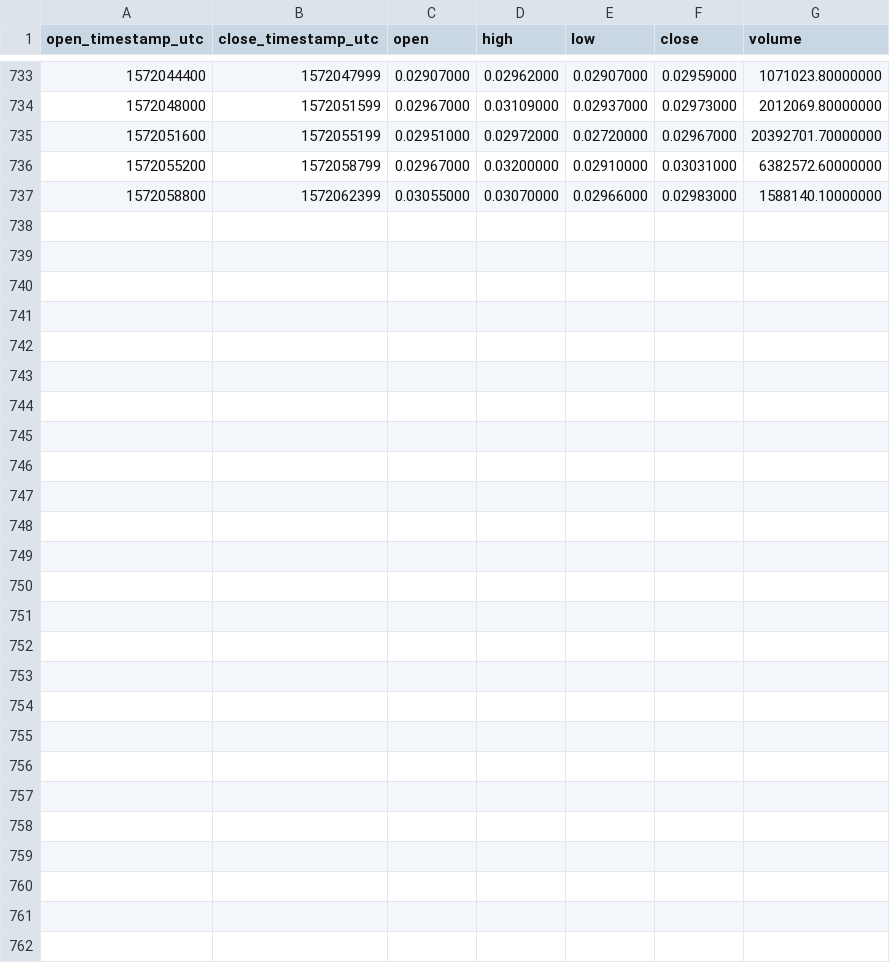
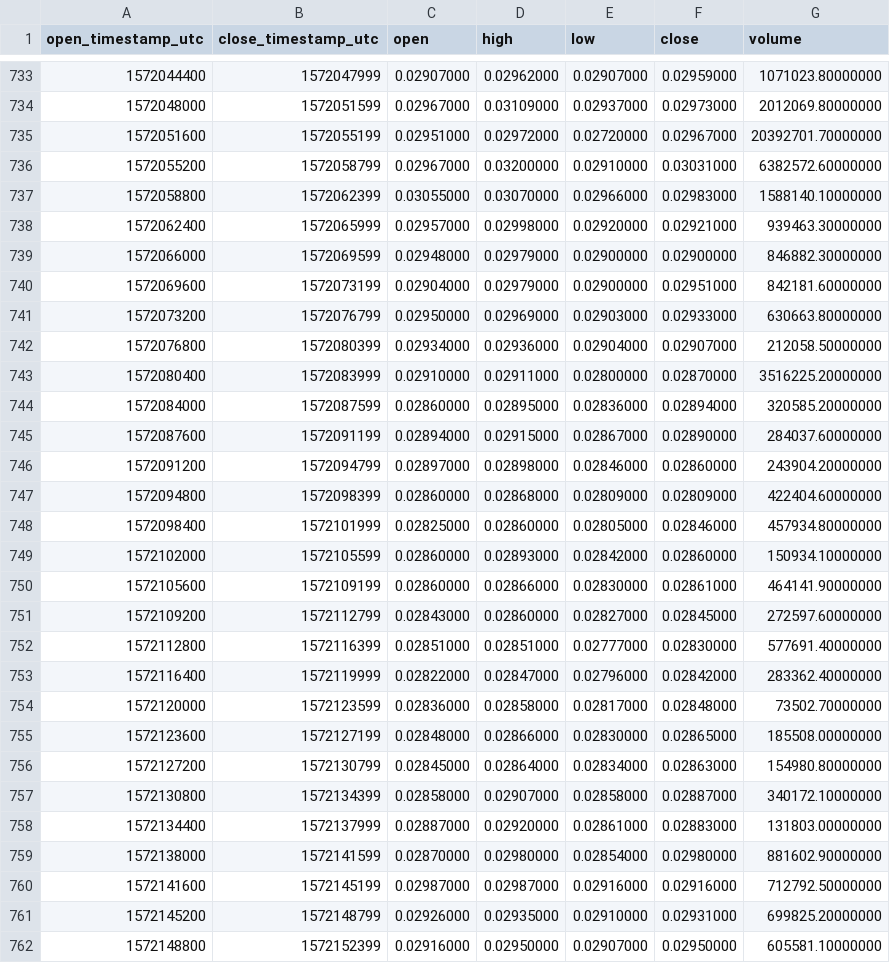
Before and after one commit to cryptobigbro/binance-RVNUSDT, a CSV file: binance-RVNUSDT-1h.csv, drawn as a sheet; only a part is shown, gaps mark what is left out.

Commit message:
Update OHLCV data.

```diff
--- a/binance-RVNUSDT-1h.csv
+++ b/binance-RVNUSDT-1h.csv
@@ -737 +737,26 @@ open_timestamp_utc,close_timestamp_utc,open,high,low,close,volume
 1572058800,1572062399,0.03055000,0.03070000,0.02966000,0.02983000,1588140.10000000
+1572062400,1572065999,0.02957000,0.02998000,0.02920000,0.02921000,939463.30000000
+1572066000,1572069599,0.02948000,0.02979000,0.02900000,0.02900000,846882.30000000
+1572069600,1572073199,0.02904000,0.02979000,0.02900000,0.02951000,842181.60000000
+1572073200,1572076799,0.02950000,0.02969000,0.02903000,0.02933000,630663.80000000
+1572076800,1572080399,0.02934000,0.02936000,0.02904000,0.02907000,212058.50000000
+1572080400,1572083999,0.02910000,0.02911000,0.02800000,0.02870000,3516225.20000000
+1572084000,1572087599,0.02860000,0.02895000,0.02836000,0.02894000,320585.20000000
+1572087600,1572091199,0.02894000,0.02915000,0.02867000,0.02890000,284037.60000000
+1572091200,1572094799,0.02897000,0.02898000,0.02846000,0.02860000,243904.20000000
+1572094800,1572098399,0.02860000,0.02868000,0.02809000,0.02809000,422404.60000000
+1572098400,1572101999,0.02825000,0.02860000,0.02805000,0.02846000,457934.80000000
+1572102000,1572105599,0.02860000,0.02893000,0.02842000,0.02860000,150934.10000000
+1572105600,1572109199,0.02860000,0.02866000,0.02830000,0.02861000,464141.90000000
+1572109200,1572112799,0.02843000,0.02860000,0.02827000,0.02845000,272597.60000000
+1572112800,1572116399,0.02851000,0.02851000,0.02777000,0.02830000,577691.40000000
+1572116400,1572119999,0.02822000,0.02847000,0.02796000,0.02842000,283362.40000000
+1572120000,1572123599,0.02836000,0.02858000,0.02817000,0.02848000,73502.70000000
+1572123600,1572127199,0.02848000,0.02866000,0.02830000,0.02865000,185508.00000000
+1572127200,1572130799,0.02845000,0.02864000,0.02834000,0.02863000,154980.80000000
+1572130800,1572134399,0.02858000,0.02907000,0.02858000,0.02887000,340172.10000000
+1572134400,1572137999,0.02887000,0.02920000,0.02861000,0.02883000,131803.00000000
+1572138000,1572141599,0.02870000,0.02980000,0.02854000,0.02980000,881602.90000000
+1572141600,1572145199,0.02987000,0.02987000,0.02916000,0.02916000,712792.50000000
+1572145200,1572148799,0.02926000,0.02935000,0.02910000,0.02931000,699825.20000000
+1572148800,1572152399,0.02916000,0.02950000,0.02907000,0.02950000,605581.10000000
```
Also changed, not shown: binance-RVNUSDT-1d.csv, 1 other file.
